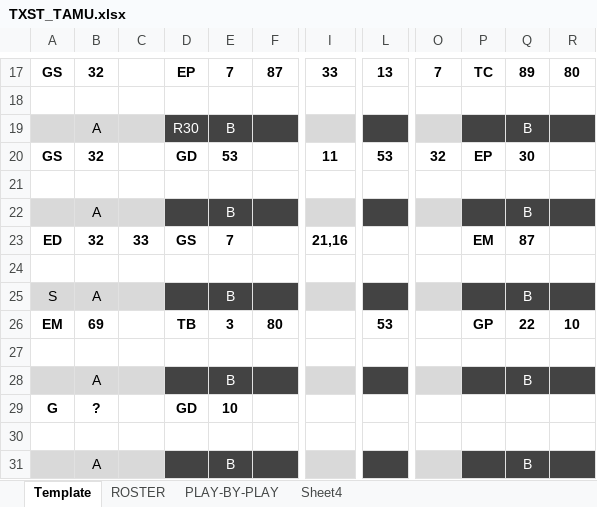
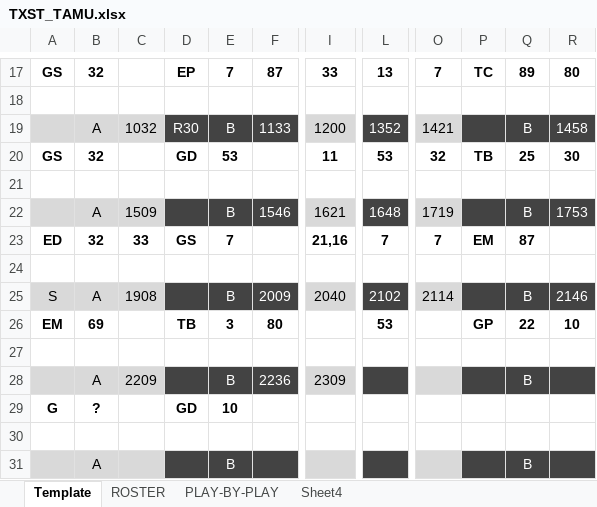
Before and after one commit to rachukola-nh/live-stats, an Excel workbook: 13/SWRC/TXST_TAMU.xlsx, sheet Template, drawn as a sheet; only a part is shown, gaps mark what is left out; values as stored, in another font and other column widths than the file's, no borders; the diff covers the shown part only; the diff names each change by its address in the sheet, - before the commit and + after, or states it on an @@ line.

```diff
--- a/13/SWRC/TXST_TAMU.xlsx (sheet Template)
+++ b/13/SWRC/TXST_TAMU.xlsx (sheet Template)
-C19: (empty)
+C19: 1032
-F19: (empty)
+F19: 1133
-I19: (empty)
+I19: 1200
-L19: (empty)
+L19: 1352
-O19: (empty)
+O19: 1421
-R19: (empty)
+R19: 1458
-P20: EP
+P20: TB
-Q20: 30
+Q20: 25
-R20: (empty)
+R20: 30
-C22: (empty)
+C22: 1509
-F22: (empty)
+F22: 1546
-I22: (empty)
+I22: 1621
-L22: (empty)
+L22: 1648
-O22: (empty)
+O22: 1719
-R22: (empty)
+R22: 1753
-L23: (empty)
+L23: 7
-O23: (empty)
+O23: 7
-C25: (empty)
+C25: 1908
-F25: (empty)
+F25: 2009
-I25: (empty)
+I25: 2040
-L25: (empty)
+L25: 2102
-O25: (empty)
+O25: 2114
-R25: (empty)
+R25: 2146
-C28: (empty)
+C28: 2209
-F28: (empty)
+F28: 2236
-I28: (empty)
+I28: 2309
```
Also changed, not shown: 27 edited cells elsewhere in this sheet, sheet PLAY-BY-PLAY, 13/SWRC/TEXAS_TAMU.xlsx, 6 other files.
